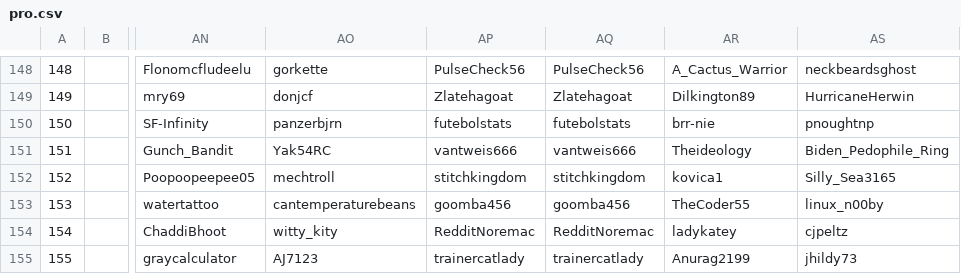
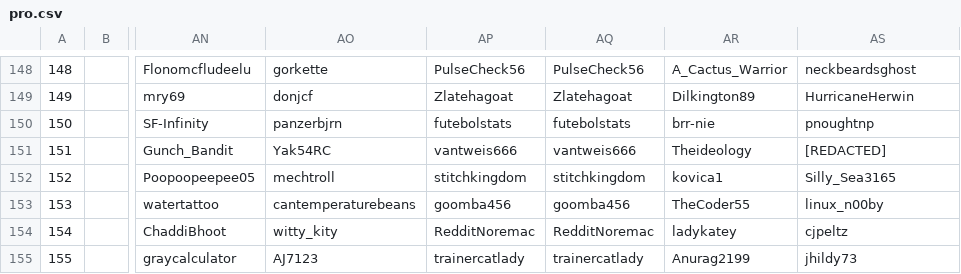
Before and after one commit to Zokalyx/theconfluence, a CSV file: csv/pro.csv, drawn as a sheet; only a part is shown, gaps mark what is left out; the diff names each change by its address in the sheet, - before the commit and + after, or states it on an @@ line.

```diff
--- a/csv/pro.csv
+++ b/csv/pro.csv
-AS151: Biden_Pedophile_Ring
+AS151: [REDACTED]
```
Also changed, not shown: csv/probyuser.csv, csv/raw.csv, 3 other files.
